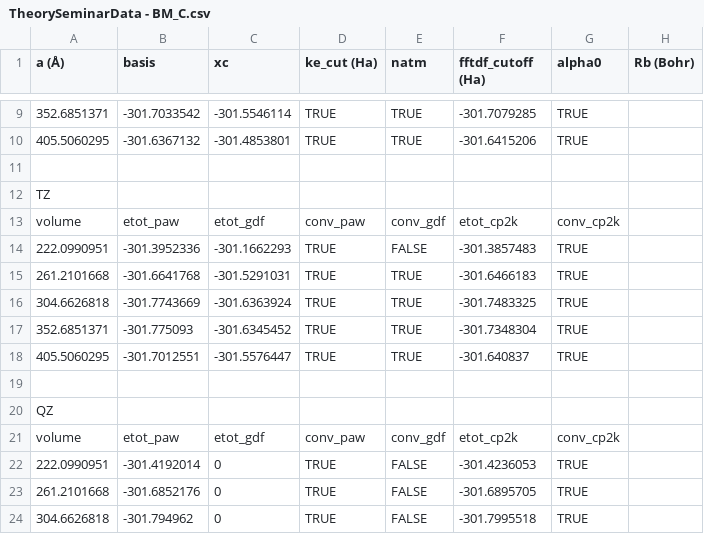
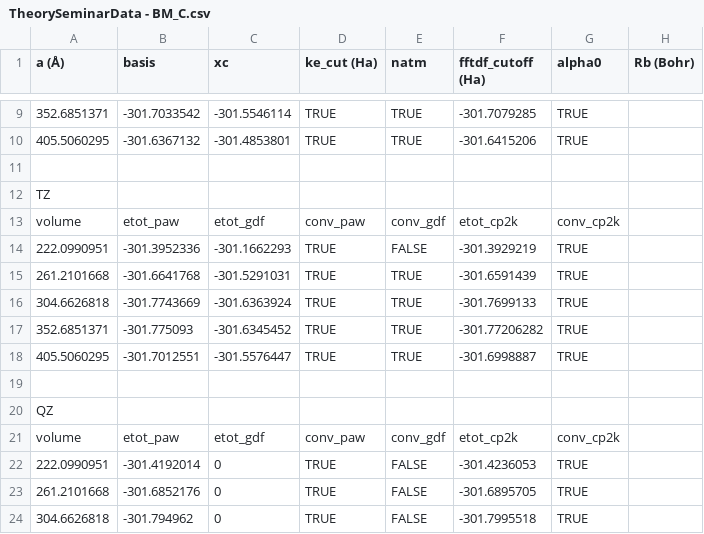
Before and after one commit to VvVLzy/pyscf-forge, a CSV file: pyscf/paw/data0422/TheorySeminarData - BM_C.csv, drawn as a sheet; only a part is shown, gaps mark what is left out.

```diff
--- a/pyscf/paw/data0422/TheorySeminarData - BM_C.csv
+++ b/pyscf/paw/data0422/TheorySeminarData - BM_C.csv
@@ -13,7 +13,7 @@ TZ,,,,,,,
 volume,etot_paw,etot_gdf,conv_paw,conv_gdf,etot_cp2k,conv_cp2k,
-222.0990951,-301.3952336,-301.1662293,TRUE,FALSE,-301.3857483,TRUE,
-261.2101668,-301.6641768,-301.5291031,TRUE,TRUE,-301.6466183,TRUE,
-304.6626818,-301.7743669,-301.6363924,TRUE,TRUE,-301.7483325,TRUE,
-352.6851371,-301.775093,-301.6345452,TRUE,TRUE,-301.7348304,TRUE,
-405.5060295,-301.7012551,-301.5576447,TRUE,TRUE,-301.640837,TRUE,
+222.0990951,-301.3952336,-301.1662293,TRUE,FALSE,-301.3929219,TRUE,
+261.2101668,-301.6641768,-301.5291031,TRUE,TRUE,-301.6591439,TRUE,
+304.6626818,-301.7743669,-301.6363924,TRUE,TRUE,-301.7699133,TRUE,
+352.6851371,-301.775093,-301.6345452,TRUE,TRUE,-301.77206282,TRUE,
+405.5060295,-301.7012551,-301.5576447,TRUE,TRUE,-301.6998887,TRUE,
 ,,,,,,,
```
Also changed, not shown: pyscf/paw/data0422/TheorySeminarData - Timing.csv, 39 other files.
